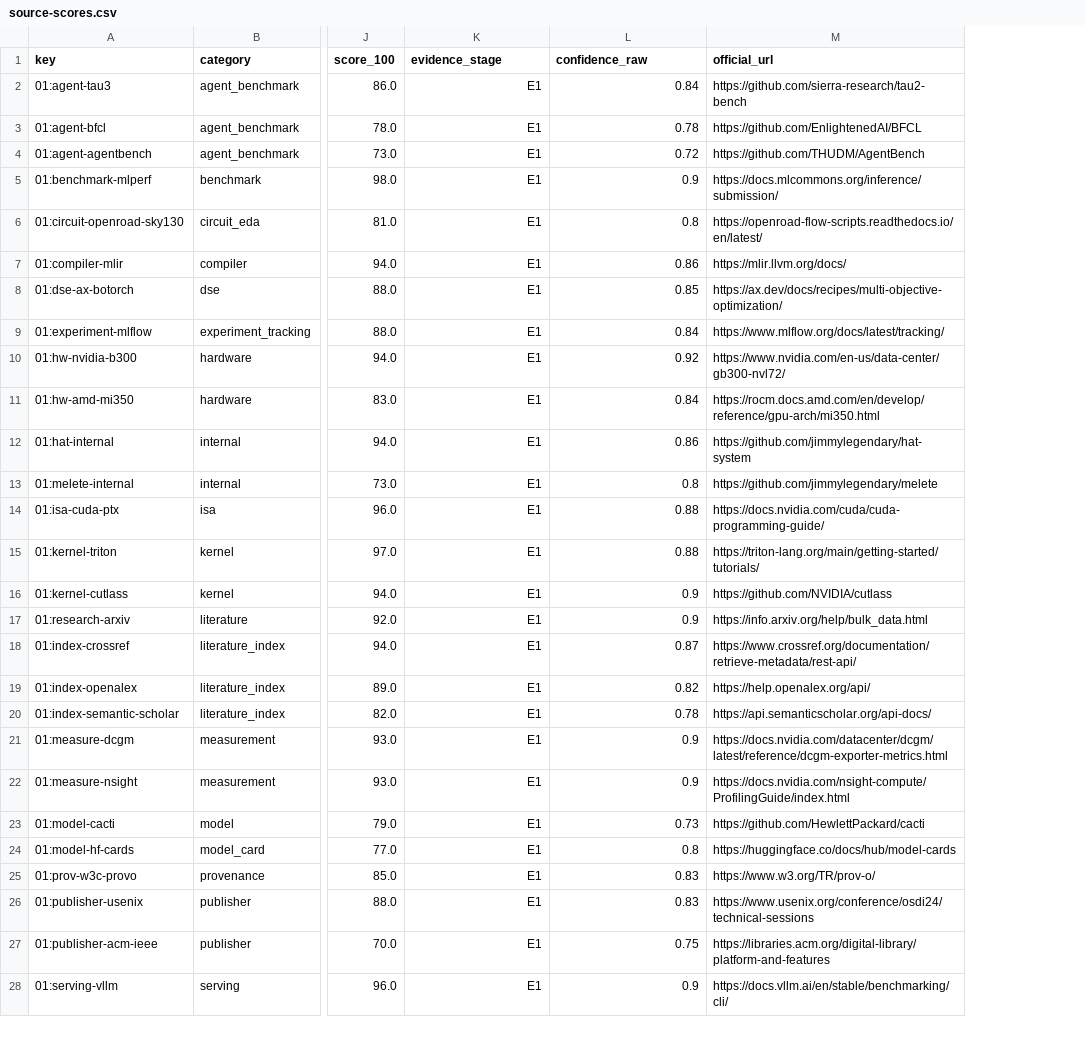
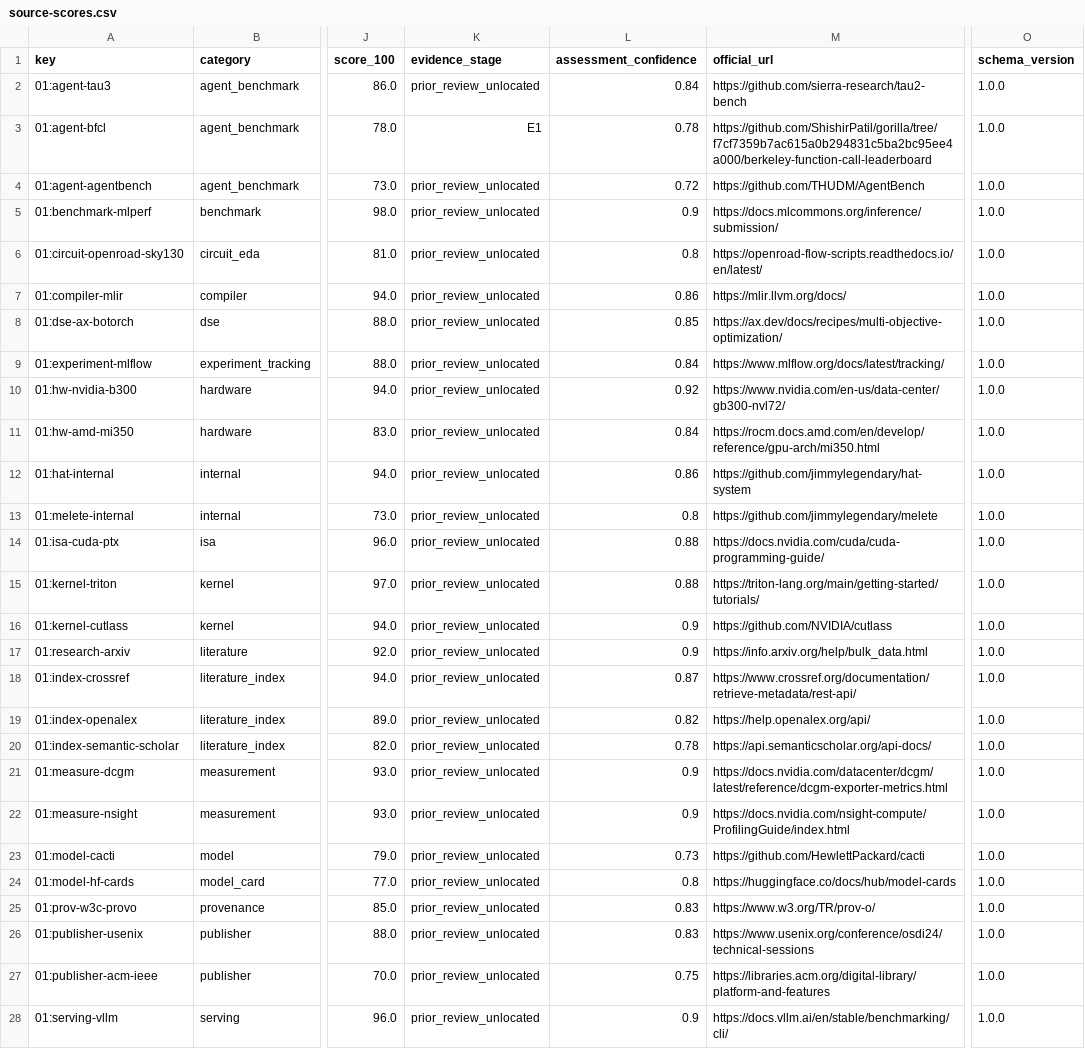
Before and after one commit to jimmylegendary/dse-knowledge, a CSV file: docs/source-scores.csv, drawn as a sheet; only a part is shown, gaps mark what is left out; the diff covers the shown part only; the diff names each change by its address in the sheet, - before the commit and + after, or states it on an @@ line.

```diff
--- a/docs/source-scores.csv
+++ b/docs/source-scores.csv
+column O (schema_version), rows 2-28: all 1.0.0
-L1: confidence_raw
+L1: assessment_confidence
-K2 (evidence_stage): E1
+K2 (evidence_stage): prior_review_unlocated
-M3 (official_url): https://github.com/EnlightenedAI/BFCL
+M3 (official_url): https://github.com/ShishirPatil/gorilla/tree/f7cf7359b7ac615a0b294831c5ba2bc95ee4a000/berkeley-function-call-leaderboard
-K4:K28 (evidence_stage): E1
+K4:K28 (evidence_stage): prior_review_unlocated
```
Also changed, not shown: 13 edited cells elsewhere in this file, docs/tool-scores.csv, 50 other files.
